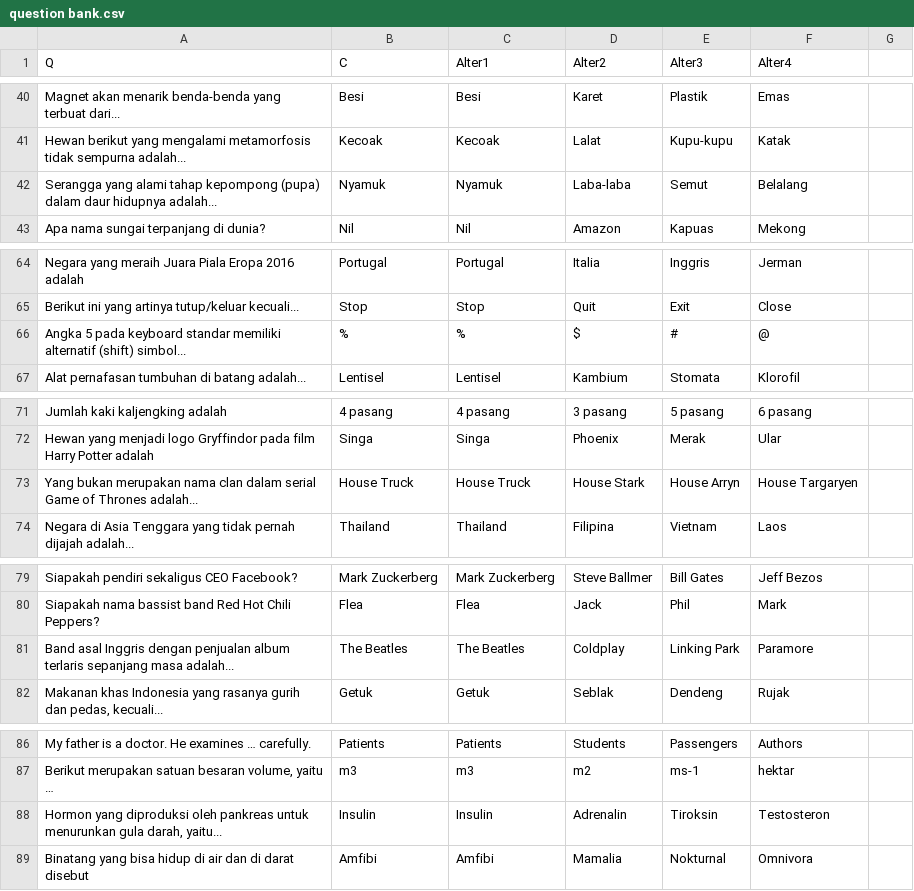
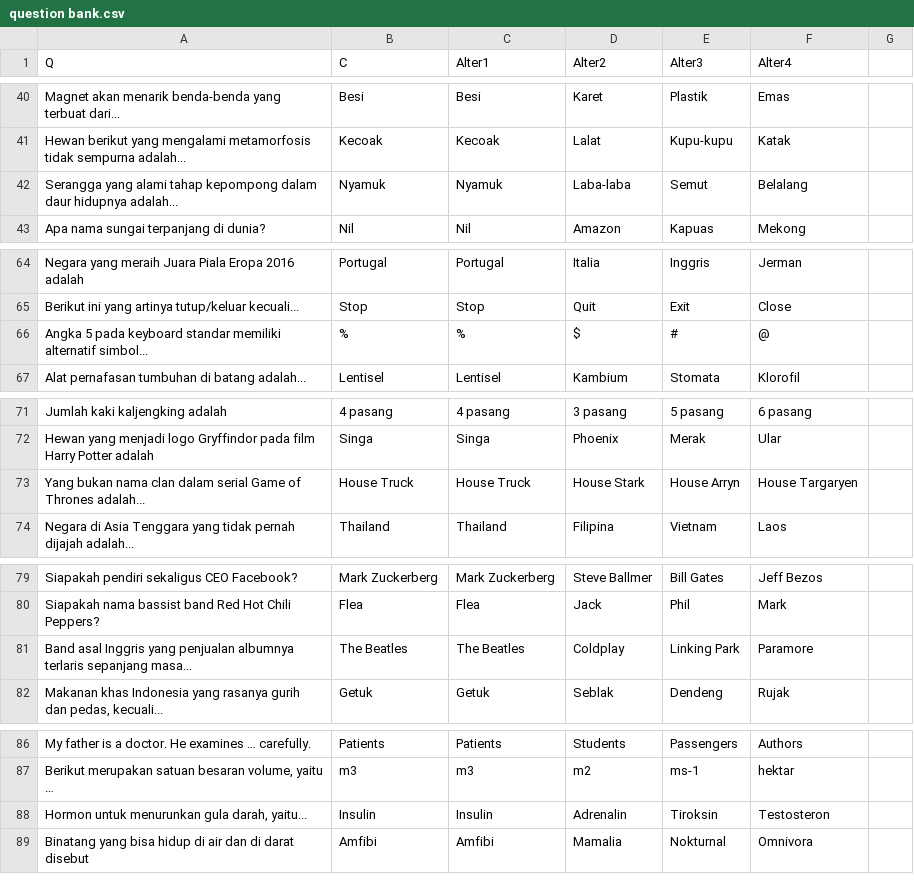
Before and after one commit to umiseldaa/finalproject, a CSV file: question bank.csv, drawn as a sheet; only a part is shown, gaps mark what is left out; the diff covers the shown part only.

```diff
--- a/question bank.csv
+++ b/question bank.csv
@@ -41,3 +41,3 @@ Magnet akan menarik benda-benda yang terbuat dari...,Besi,Besi,Karet,Plastik,Ema
 Hewan berikut yang mengalami metamorfosis tidak sempurna adalah...,Kecoak,Kecoak,Lalat,Kupu-kupu,Katak
-Serangga yang alami tahap kepompong (pupa) dalam daur hidupnya adalah...,Nyamuk,Nyamuk,Laba-laba,Semut,Belalang
+Serangga yang alami tahap kepompong dalam daur hidupnya adalah...,Nyamuk,Nyamuk,Laba-laba,Semut,Belalang
 Apa nama sungai terpanjang di dunia?,Nil,Nil,Amazon,Kapuas,Mekong
@@ -65,3 +65,3 @@ Negara yang meraih Juara Piala Eropa 2016 adalah,Portugal,Portugal,Italia,Inggri
 Berikut ini yang artinya tutup/keluar kecuali...,Stop,Stop,Quit,Exit,Close
-Angka 5 pada keyboard standar memiliki alternatif (shift) simbol...,%,%,$,#,@
+Angka 5 pada keyboard standar memiliki alternatif simbol...,%,%,$,#,@
 Alat pernafasan tumbuhan di batang adalah...,Lentisel,Lentisel,Kambium,Stomata,Klorofil
@@ -72,3 +72,3 @@ Jumlah kaki kaljengking adalah,4 pasang,4 pasang,3 pasang,5 pasang,6 pasang
 Hewan yang menjadi logo Gryffindor pada film Harry Potter adalah,Singa,Singa,Phoenix,Merak,Ular
-Yang bukan merupakan nama clan dalam serial Game of Thrones adalah...,House Truck,House Truck,House Stark,House Arryn,House Targaryen
+Yang bukan nama clan dalam serial Game of Thrones adalah...,House Truck,House Truck,House Stark,House Arryn,House Targaryen
 Negara di Asia Tenggara yang tidak pernah dijajah adalah...,Thailand,Thailand,Filipina,Vietnam,Laos
@@ -80,3 +80,3 @@ Siapakah pendiri sekaligus CEO Facebook?,Mark Zuckerberg,Mark Zuckerberg,Steve B
 Siapakah nama bassist band Red Hot Chili Peppers?,Flea,Flea,Jack,Phil,Mark
-Band asal Inggris dengan penjualan album terlaris sepanjang masa adalah...,The Beatles,The Beatles,Coldplay,Linking Park,Paramore
+Band asal Inggris yang penjualan albumnya terlaris sepanjang masa...,The Beatles,The Beatles,Coldplay,Linking Park,Paramore
 "Makanan khas Indonesia yang rasanya gurih dan pedas, kecuali...",Getuk,Getuk,Seblak,Dendeng,Rujak
@@ -87,3 +87,3 @@ My father is a doctor. He examines … carefully.,Patients,Patients,Students,Pas
 "Berikut merupakan satuan besaran volume, yaitu …",m3,m3,m2,ms-1,hektar
-"Hormon yang diproduksi oleh pankreas untuk menurunkan gula darah, yaitu...",Insulin,Insulin,Adrenalin,Tiroksin,Testosteron
+"Hormon untuk menurunkan gula darah, yaitu...",Insulin,Insulin,Adrenalin,Tiroksin,Testosteron
 Binatang yang bisa hidup di air dan di darat disebut,Amfibi,Amfibi,Mamalia,Nokturnal,Omnivora
```
Also changed, not shown: 3 added rows, 3 removed rows and 5 edited cells elsewhere in this file.
